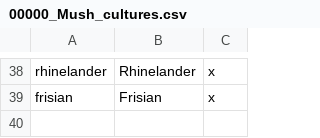
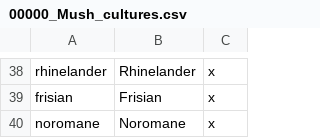
Before and after one commit to Mr-Mushasha/MoL, a CSV file: localisation/00000_Mush_cultures.csv, drawn as a sheet; only a part is shown, gaps mark what is left out.

Commit message:
scandinavian cultures

```diff
--- a/localisation/00000_Mush_cultures.csv
+++ b/localisation/00000_Mush_cultures.csv
@@ -39 +39,2 @@ rhinelander;Rhinelander;x
 frisian;Frisian;x
+noromane;Noromane;x
```
Also changed, not shown: 7 other files.
